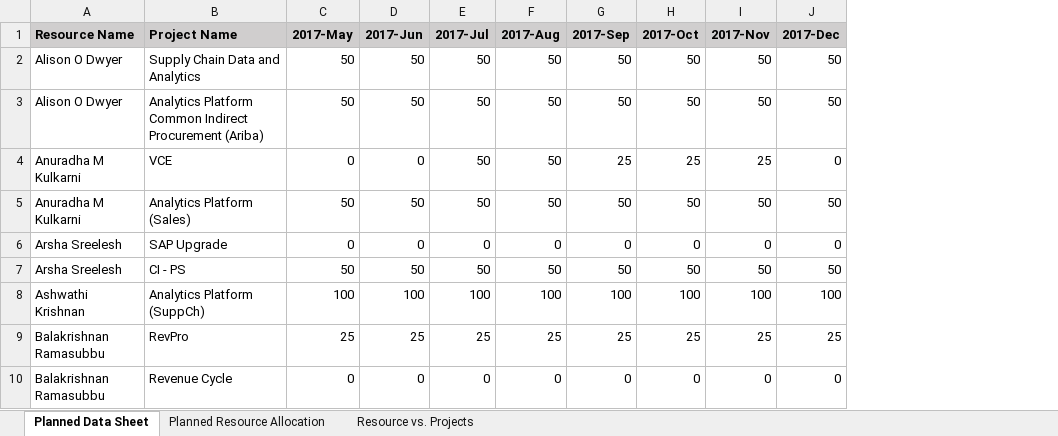
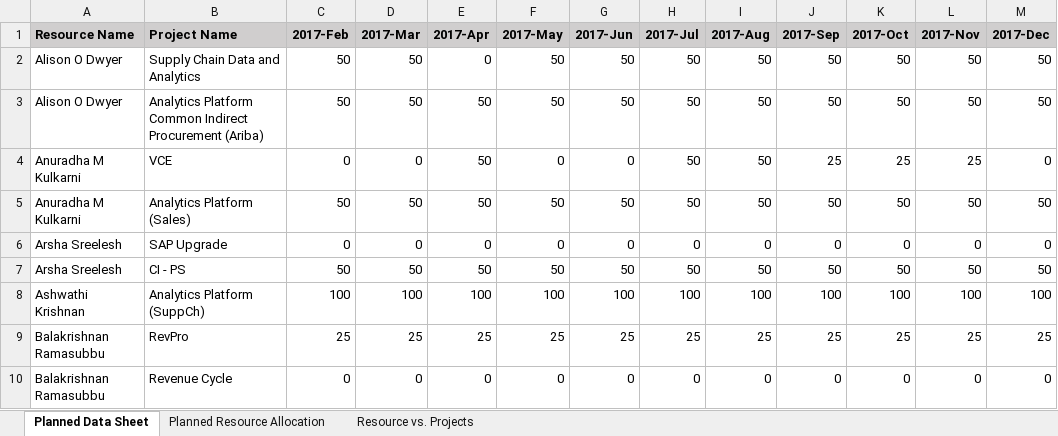
Before and after one commit to srinivasaprasad-a/SampleD3JS, an Excel workbook: WebContent/EBI_Delivery FY18 Allocation.xlsx, sheet Planned Data Sheet, drawn as a sheet; only a part is shown; values as stored, in another font and other column widths than the file's, no borders; the diff names each change by its address in the sheet, - before the commit and + after, or states it on an @@ line.

```diff
--- a/WebContent/EBI_Delivery FY18 Allocation.xlsx (sheet Planned Data Sheet)
+++ b/WebContent/EBI_Delivery FY18 Allocation.xlsx (sheet Planned Data Sheet)
+column C (2017-Feb), rows 2-10: 50 | 50 | 0 | 50 | 0 | 50 | 100 | 25 | 0
+column D (2017-Mar), rows 2-10: 50 | 50 | 0 | 50 | 0 | 50 | 100 | 25 | 0
+column E (2017-Apr), rows 2-10: 0 | 50 | 50 | 50 | 0 | 50 | 100 | 25 | 0
```
Also changed, not shown: 4 other files.
